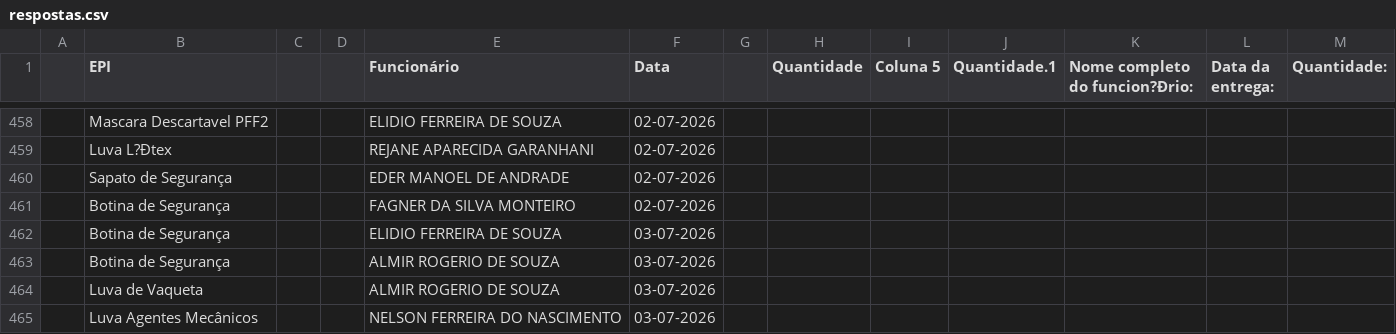
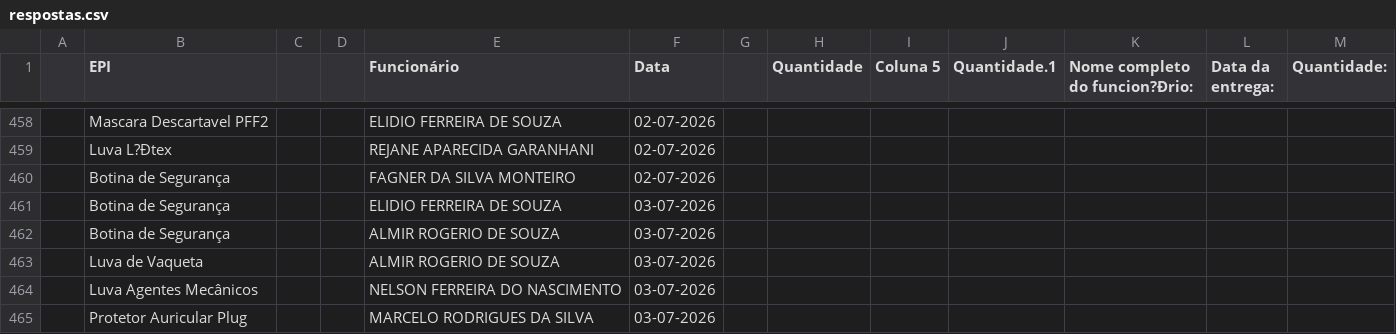
Before and after one commit to semasahst/sistema-epi, a CSV file: respostas.csv, drawn as a sheet; only a part is shown, gaps mark what is left out; the shorter side is filled out with more unchanged rows; the diff covers the shown part only.

```diff
--- a/respostas.csv
+++ b/respostas.csv
@@ -459,3 +459,2 @@
 ,Luva L?Ðtex,,,REJANE APARECIDA GARANHANI,02-07-2026,,,,,,,
-,Sapato de Segurança,,,EDER MANOEL DE ANDRADE,02-07-2026,,,,,,,
 ,Botina de Segurança,,,FAGNER DA SILVA MONTEIRO,02-07-2026,,,,,,,
```
Also changed, not shown: 24 removed rows elsewhere in this file.
